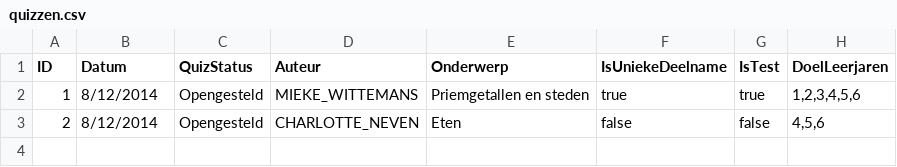
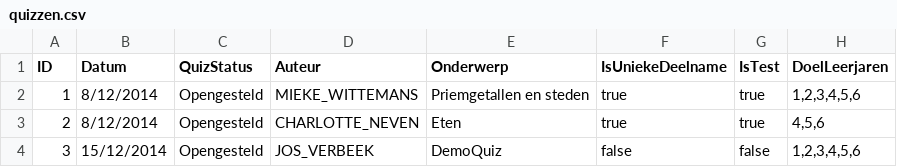
Before and after one commit to Xehinz/QuizApplication, a CSV file: resources/quizzen.csv, drawn as a sheet.

```diff
--- a/resources/quizzen.csv
+++ b/resources/quizzen.csv
@@ -2,2 +2,3 @@ ID	Datum	QuizStatus	Auteur	Onderwerp	IsUniekeDeelname	IsTest	DoelLeerjaren
 1	8/12/2014	Opengesteld	MIEKE_WITTEMANS	Priemgetallen en steden	true	true	1,2,3,4,5,6
-2	8/12/2014	Opengesteld	CHARLOTTE_NEVEN	Eten	false	false	4,5,6
+2	8/12/2014	Opengesteld	CHARLOTTE_NEVEN	Eten	true	true	4,5,6
+3	15/12/2014	Opengesteld	JOS_VERBEEK	DemoQuiz	false	false	1,2,3,4,5,6
```
Also changed, not shown: resources/quizOpdrachten.csv, 26 other files.
